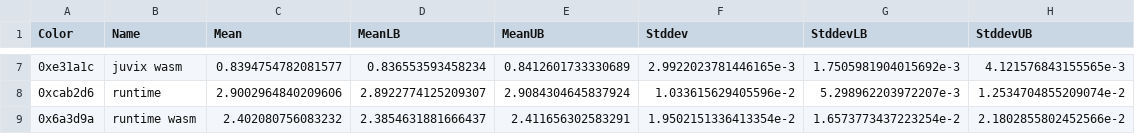
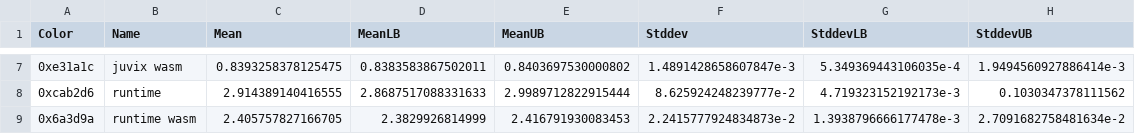
Before and after one commit to anoma/juvix-nightly-builds, a CSV file: benchmark-results/csv/mapfold.csv, drawn as a sheet; only a part is shown, gaps mark what is left out; the diff covers the shown part only.

Commit message:
Add benchmark results

```diff
--- a/benchmark-results/csv/mapfold.csv
+++ b/benchmark-results/csv/mapfold.csv
@@ -7,3 +7,3 @@ Color,Name,Mean,MeanLB,MeanUB,Stddev,StddevLB,StddevUB
-0xe31a1c,juvix wasm,0.8394754782081577,0.836553593458234,0.8412601733330689,2.9922023781446165e-3,1.7505981904015692e-3,4.121576843155565e-3
-0xcab2d6,runtime,2.9002964840209606,2.8922774125209307,2.9084304645837924,1.033615629405596e-2,5.298962203972207e-3,1.2534704855209074e-2
-0x6a3d9a,runtime wasm,2.402080756083232,2.3854631881666437,2.411656302583291,1.9502151336413354e-2,1.6573773437223254e-2,2.1802855802452566e-2
+0xe31a1c,juvix wasm,0.8393258378125475,0.8383583867502011,0.8403697530000802,1.4891428658607847e-3,5.349369443106035e-4,1.9494560927886414e-3
+0xcab2d6,runtime,2.914389140416555,2.8687517088331633,2.9989712822915444,8.625924248239777e-2,4.719323152192173e-3,0.1030347378111562
+0x6a3d9a,runtime wasm,2.405757827166705,2.3829926814999,2.416791930083453,2.2415777924834873e-2,1.3938796666177478e-3,2.7091682758481634e-2
```
Also changed, not shown: 30 edited cells elsewhere in this file, benchmark-results/csv/ackermann.csv, benchmark-results/csv/combinations.csv, 17 other files.
